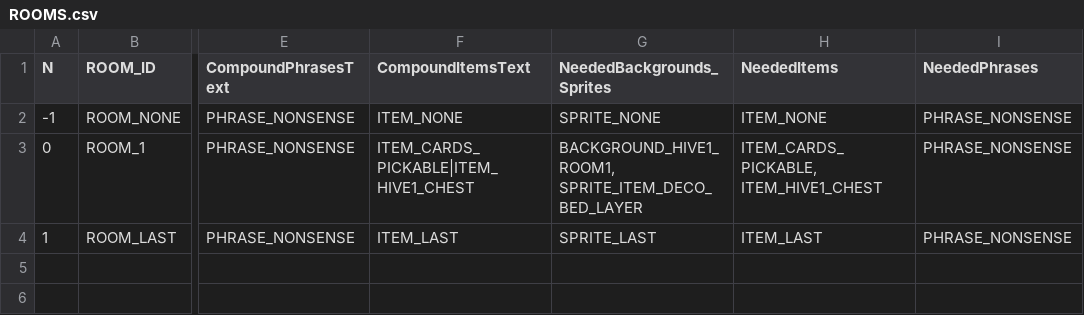
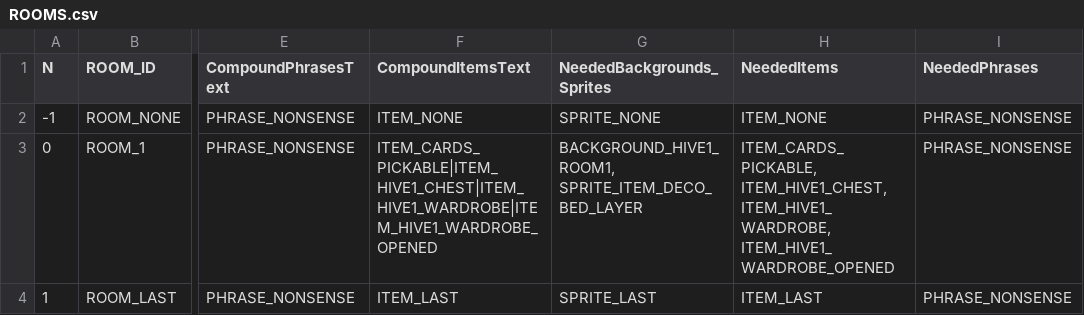
Before and after one commit to ivor4/Goblins3_AnotherQuest, a CSV file: VARMAP_Generator/ROOMS.csv, drawn as a sheet; only a part is shown, gaps mark what is left out; the diff names each change by its address in the sheet, - before the commit and + after, or states it on an @@ line.

```diff
--- a/VARMAP_Generator/ROOMS.csv
+++ b/VARMAP_Generator/ROOMS.csv
-F3 (CompoundItemsText): ITEM_CARDS_PICKABLE|ITEM_HIVE1_CHEST
+F3 (CompoundItemsText): ITEM_CARDS_PICKABLE|ITEM_HIVE1_CHEST|ITEM_HIVE1_WARDROBE|ITEM_HIVE1_WARDROBE_OPENED
-H3 (NeededItems): ITEM_CARDS_PICKABLE, ITEM_HIVE1_CHEST
+H3 (NeededItems): ITEM_CARDS_PICKABLE, ITEM_HIVE1_CHEST, ITEM_HIVE1_WARDROBE, ITEM_HIVE1_WARDROBE_OPENED
```
Also changed, not shown: VARMAP_Generator/ACTION_CONDS.csv, VARMAP_Generator/EVENTS.csv, 15 other files.
